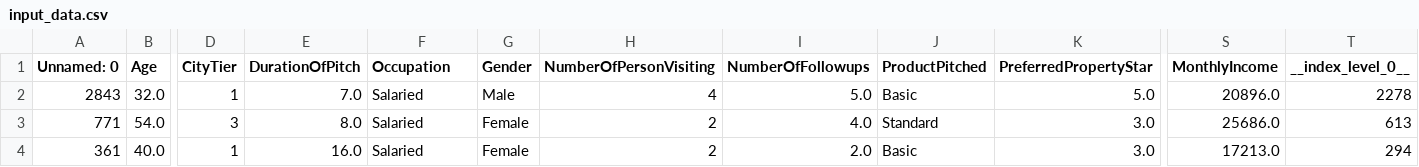
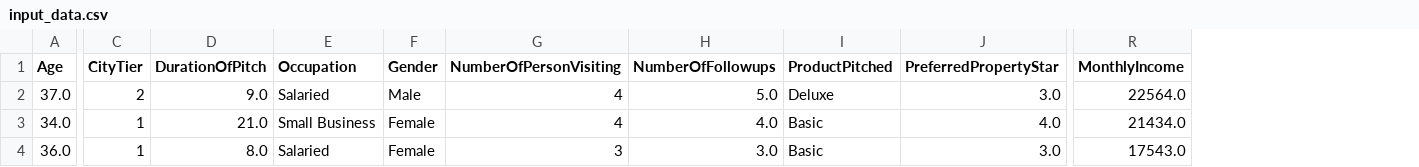
Before and after one commit to shramik-dev/tourism-mlops-pipeline, a CSV file: input_data.csv, drawn as a sheet; only a part is shown, gaps mark what is left out; removed rows and columns are numbered as before the commit, all else as after; rows hold the shown columns only; the diff covers the shown part only; the diff names each change by its address in the sheet, - before the commit and + after, or states it on an @@ line.

```diff
--- a/input_data.csv
+++ b/input_data.csv
-column A (Unnamed: 0), rows 2-3: 2843 | 771
-column T (__index_level_0__), rows 2-3: 2278 | 613
+row 2: 37.0 | 2 | 9.0 | Salaried | Male | 4 | 5.0 | Deluxe | 3.0 | 22564.0
-A3 (Age): 32.0
+A3 (Age): 34.0
-D3 (DurationOfPitch): 7.0
+D3 (DurationOfPitch): 21.0
-E3 (Occupation): Salaried
+E3 (Occupation): Small Business
-F3 (Gender): Male
+F3 (Gender): Female
-H3 (NumberOfFollowups): 5.0
+H3 (NumberOfFollowups): 4.0
-J3 (PreferredPropertyStar): 5.0
+J3 (PreferredPropertyStar): 4.0
-R3 (MonthlyIncome): 20896.0
+R3 (MonthlyIncome): 21434.0
-A4 (Age): 54.0
+A4 (Age): 36.0
-C4 (CityTier): 3
+C4 (CityTier): 1
-G4 (NumberOfPersonVisiting): 2
+G4 (NumberOfPersonVisiting): 3
-H4 (NumberOfFollowups): 4.0
+H4 (NumberOfFollowups): 3.0
-I4 (ProductPitched): Standard
+I4 (ProductPitched): Basic
-R4 (MonthlyIncome): 25686.0
+R4 (MonthlyIncome): 17543.0
-row 4: 361 | 40.0 | 1 | 16.0 | Salaried | Female | 2 | 2.0 | Basic | 3.0 | 17213.0 | 294
```
Also changed, not shown: 4 edited cells elsewhere in this file, 9 other files.
